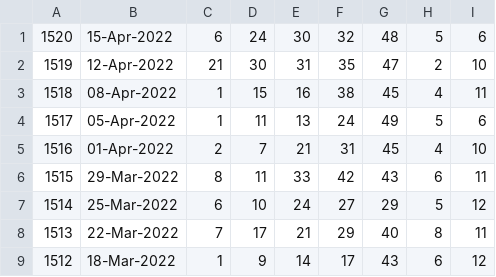
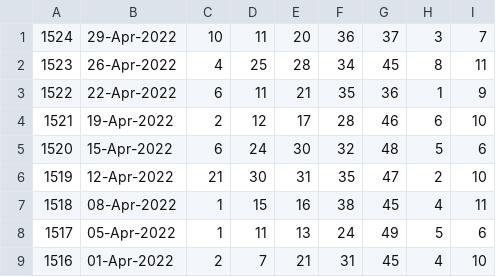
Before and after one commit to pastorcmentarny/DomJavaKB, a CSV file: data/lotto/euro-all-draws.csv, drawn as a sheet; only a part is shown; the shorter side is filled out with more unchanged rows.

```diff
--- a/data/lotto/euro-all-draws.csv
+++ b/data/lotto/euro-all-draws.csv
@@ -1 +1,5 @@
+1524,29-Apr-2022,10,11,20,36,37,3,7
+1523,26-Apr-2022,4,25,28,34,45,8,11
+1522,22-Apr-2022,6,11,21,35,36,1,9
+1521,19-Apr-2022,2,12,17,28,46,6,10
 1520,15-Apr-2022,6,24,30,32,48,5,6
```
Also changed, not shown: data/lotto/euro-hotpicks-all-draws.csv, data/lotto/lotto-hotpicks-all-draws.csv, 5 other files.
